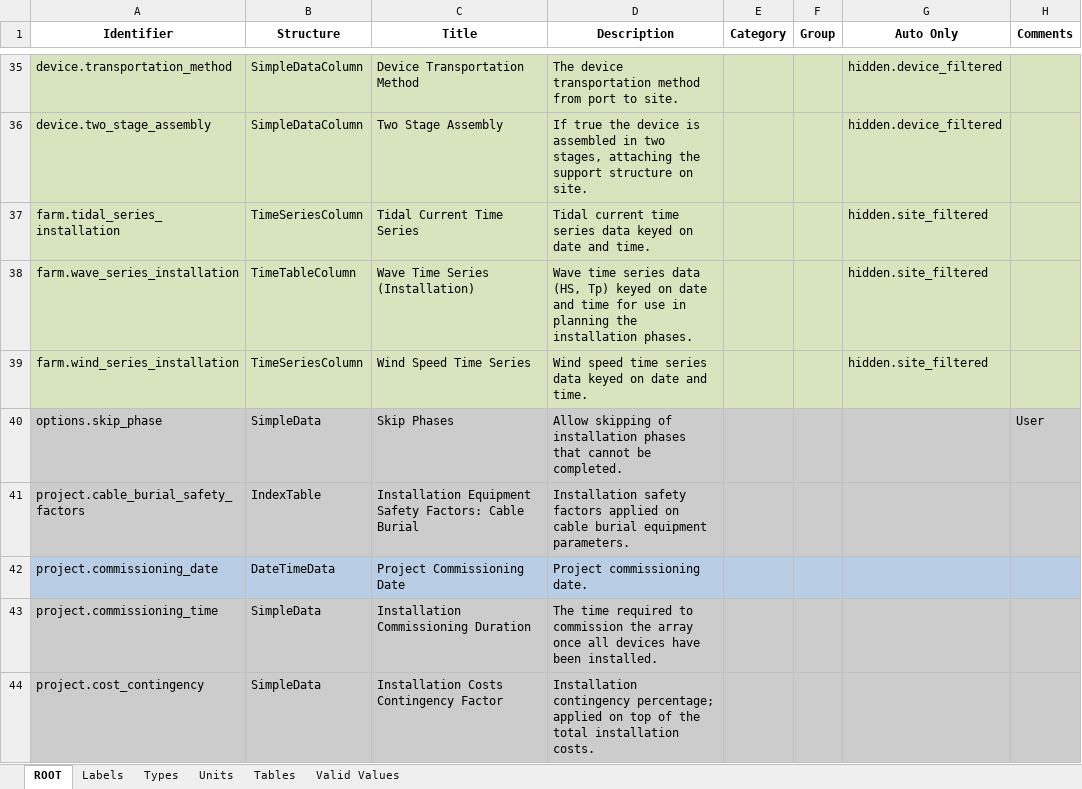
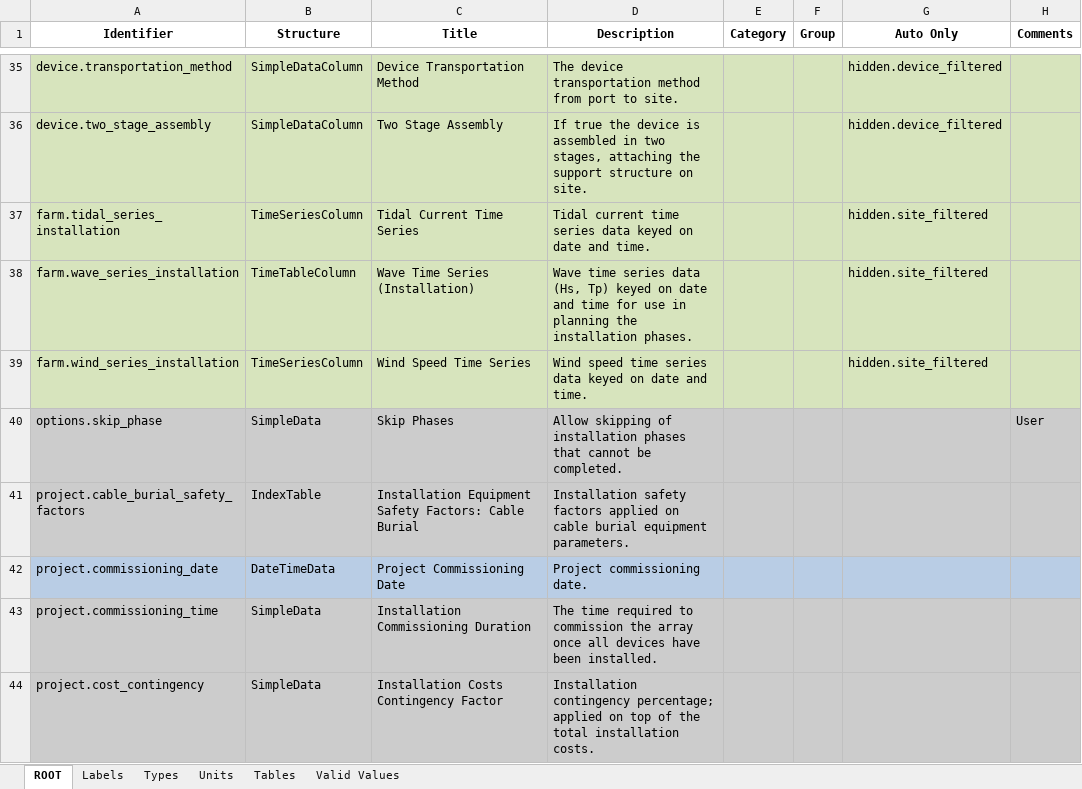
Before and after one commit to DTOcean/dtocean-core, an Excel workbook: dds/installation.xlsx, sheet ROOT, drawn as a sheet; only a part is shown, gaps mark what is left out; values as stored, in another font and other column widths than the file's, no borders; the diff names each change by its address in the sheet, - before the commit and + after, or states it on an @@ line.

Commit message:
Fix database read issues. Fix TimeSeries plot.

```diff
--- a/dds/installation.xlsx (sheet ROOT)
+++ b/dds/installation.xlsx (sheet ROOT)
-D38 (Description): …series data (HS, Tp) keyed…
+D38 (Description): …series data (Hs, Tp) keyed…
```
Also changed, not shown: sheet Labels, dds/electrical.xlsx, 1 other file.
